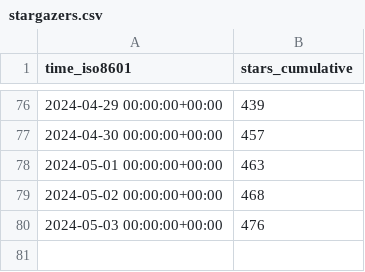
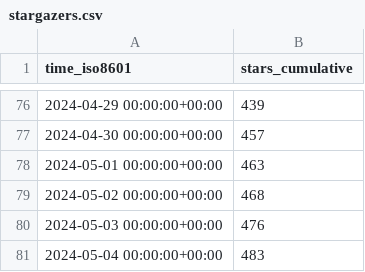
Before and after one commit to Feel-ix-343/markdown-oxide, a CSV file: Feel-ix-343/markdown-oxide/ghrs-data/stargazers.csv, drawn as a sheet; only a part is shown, gaps mark what is left out; the diff names each change by its address in the sheet, - before the commit and + after, or states it on an @@ line.

```diff
--- a/Feel-ix-343/markdown-oxide/ghrs-data/stargazers.csv
+++ b/Feel-ix-343/markdown-oxide/ghrs-data/stargazers.csv
+row 81: 2024-05-04 00:00:00+00:00 | 483
```
